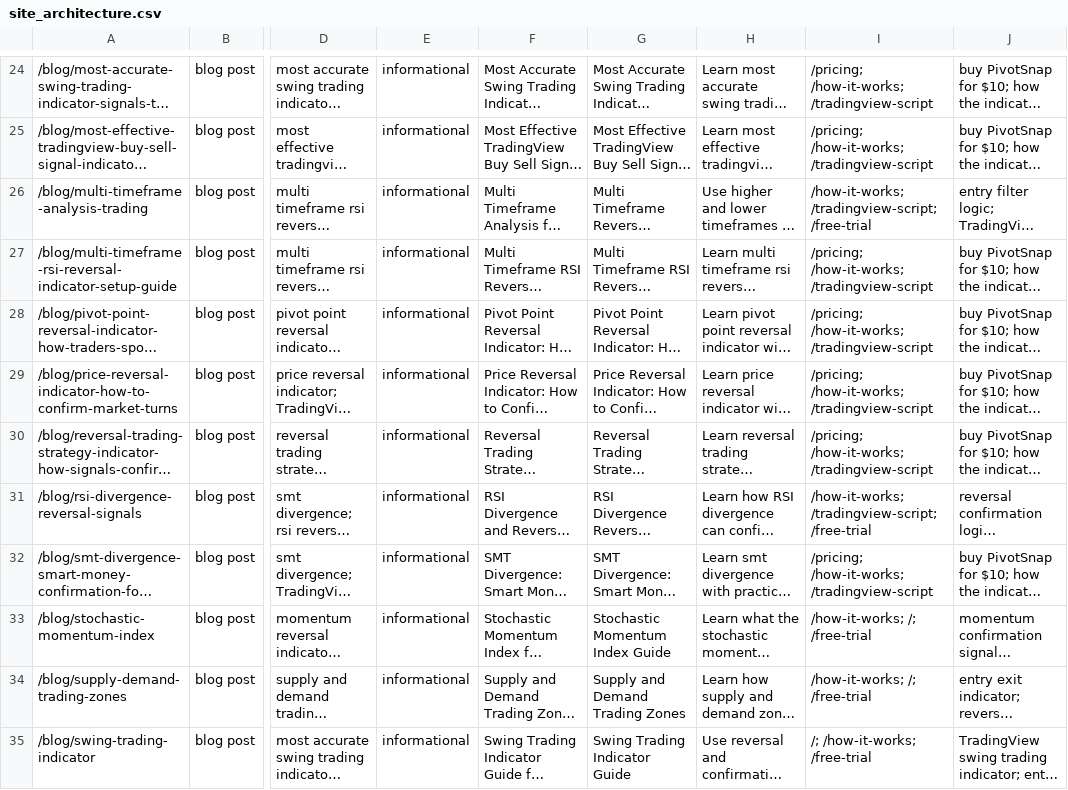
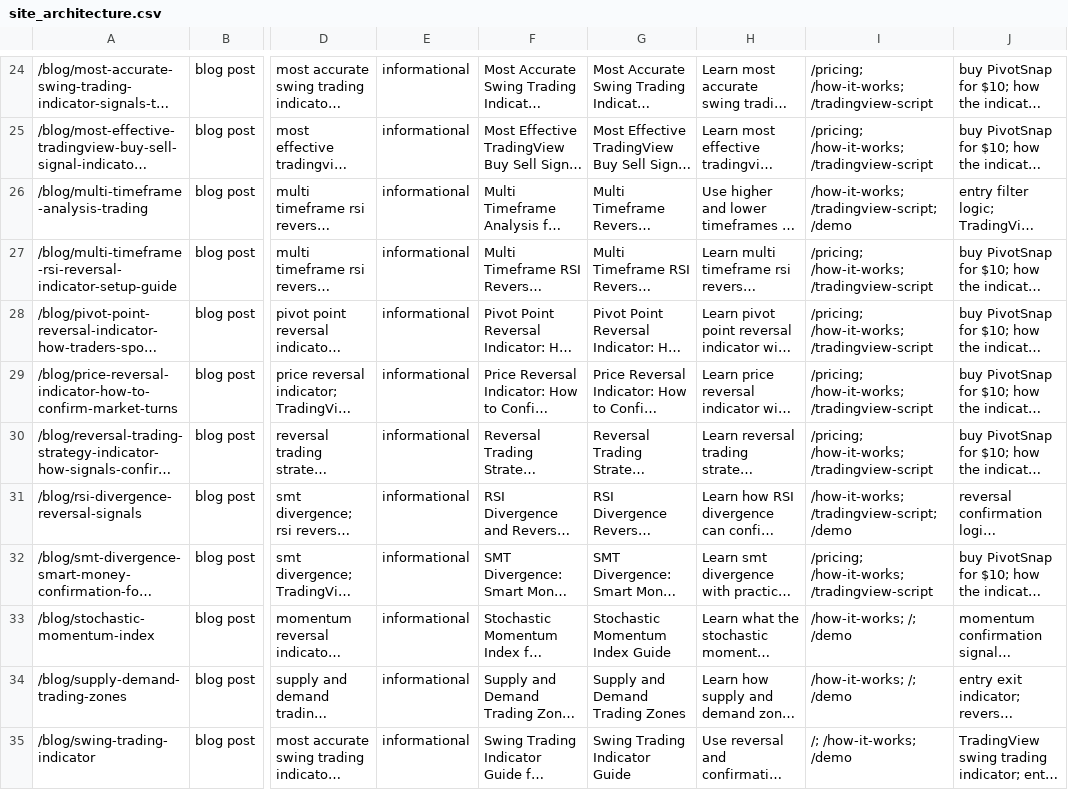
Before and after one commit to thinkpot/pivot_snap, a CSV file: site_architecture.csv, drawn as a sheet; only a part is shown, gaps mark what is left out; long unchanged cells end in …; the diff covers the shown part only; the diff names each change by its address in the sheet, - before the commit and + after, or states it on an @@ line.

```diff
--- a/site_architecture.csv
+++ b/site_architecture.csv
-I26: /how-it-works; /tradingview-script; /free-trial
+I26: /how-it-works; /tradingview-script; /demo
-I31: /how-it-works; /tradingview-script; /free-trial
+I31: /how-it-works; /tradingview-script; /demo
-I33:I34: /how-it-works; /; /free-trial
+I33:I34: /how-it-works; /; /demo
-I35: /; /how-it-works; /free-trial
+I35: /; /how-it-works; /demo
```
Also changed, not shown: 20 edited cells elsewhere in this file, content_calendar.csv, 55 other files.
